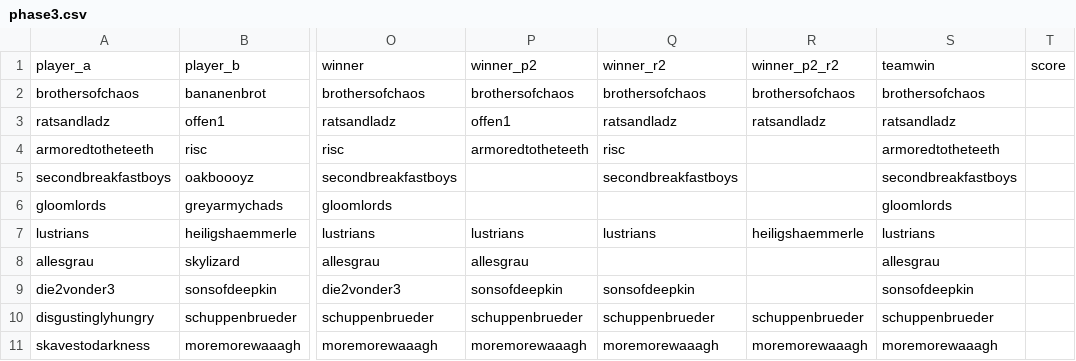
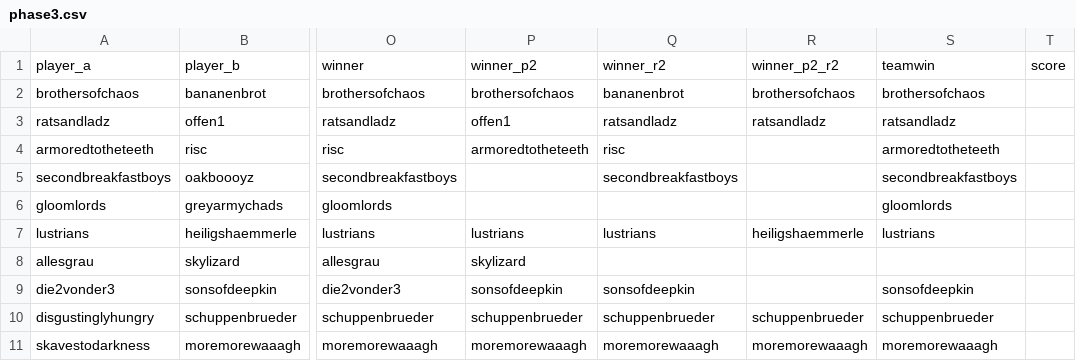
Before and after one commit to sigmareskaliert/sigmareskaliert, a CSV file: _data/pairings/phase3.csv, drawn as a sheet; only a part is shown, gaps mark what is left out; the diff names each change by its address in the sheet, - before the commit and + after, or states it on an @@ line.

Commit message:
Update phase3.csv

```diff
--- a/_data/pairings/phase3.csv
+++ b/_data/pairings/phase3.csv
-Q2: brothersofchaos
+Q2: bananenbrot
-P8: allesgrau
+P8: skylizard
-S8: allesgrau
+S8: (empty)
```
